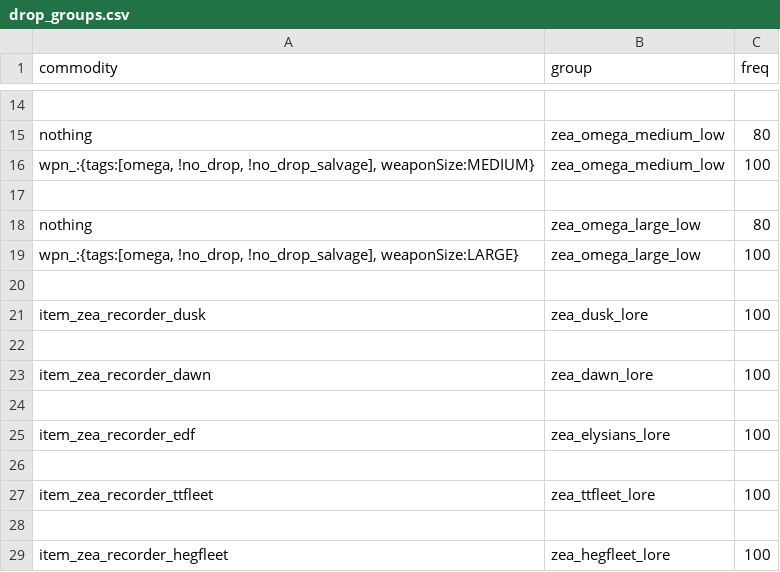
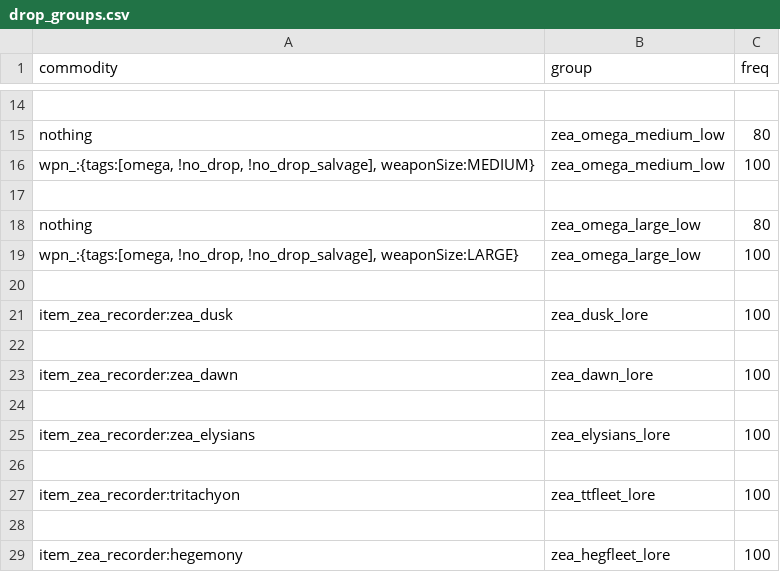
Before and after one commit to Dal-041/Knights_of_Ludd, a CSV file: data/campaign/procgen/drop_groups.csv, drawn as a sheet; only a part is shown, gaps mark what is left out.

```diff
--- a/data/campaign/procgen/drop_groups.csv
+++ b/data/campaign/procgen/drop_groups.csv
@@ -20,10 +20,10 @@ nothing,zea_omega_large_low,80
 ,,
-item_zea_recorder_dusk,zea_dusk_lore,100
+item_zea_recorder:zea_dusk,zea_dusk_lore,100
 ,,
-item_zea_recorder_dawn,zea_dawn_lore,100
+item_zea_recorder:zea_dawn,zea_dawn_lore,100
 ,,
-item_zea_recorder_edf,zea_elysians_lore,100
+item_zea_recorder:zea_elysians,zea_elysians_lore,100
 ,,
-item_zea_recorder_ttfleet,zea_ttfleet_lore,100
+item_zea_recorder:tritachyon,zea_ttfleet_lore,100
 ,,
-item_zea_recorder_hegfleet,zea_hegfleet_lore,100
+item_zea_recorder:hegemony,zea_hegfleet_lore,100
```
Also changed, not shown: data/campaign/special_items.csv, 2 other files.
